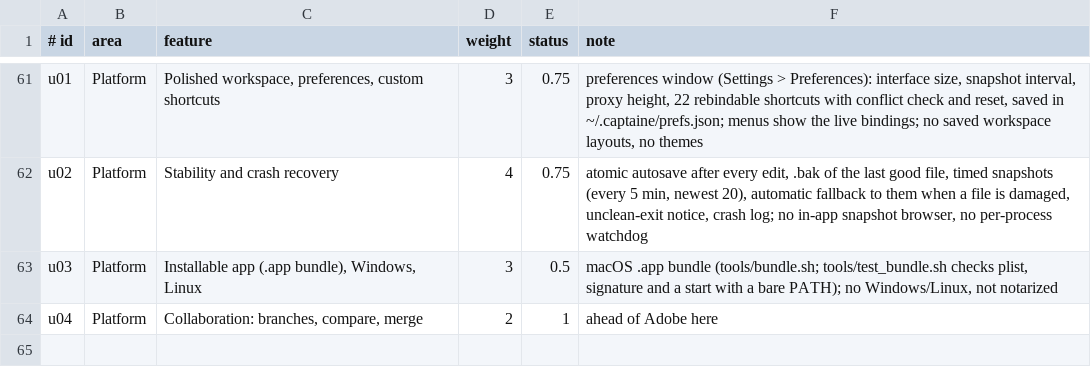
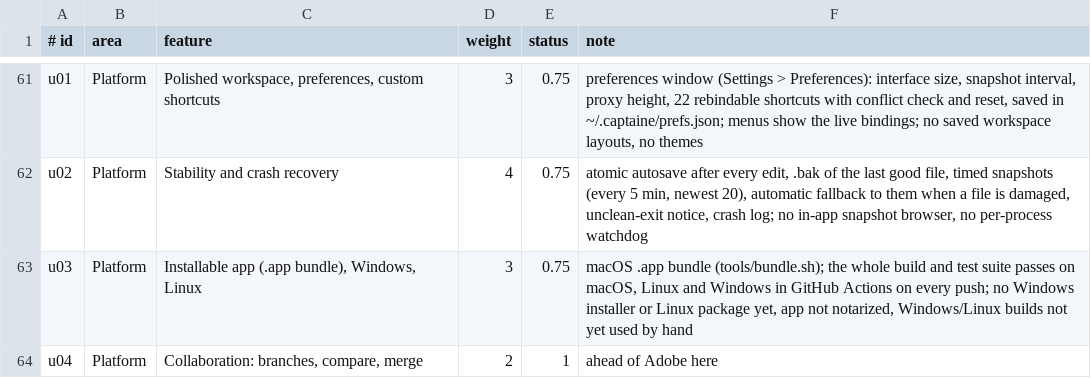
Before and after one commit to iamamit/captainE, a TSV file: docs/parity.tsv, drawn as a sheet; only a part is shown, gaps mark what is left out.

Commit message:
Parity: cross-platform builds green in CI

```diff
--- a/docs/parity.tsv
+++ b/docs/parity.tsv
@@ -62,3 +62,3 @@ u01	Platform	Polished workspace, preferences, custom shortcuts	3	0.75	preference
 u02	Platform	Stability and crash recovery	4	0.75	atomic autosave after every edit, .bak of the last good file, timed snapshots (every 5 min, newest 20), automatic fallback to them when a file is damaged, unclean-exit notice, crash log; no in-app snapshot browser, no per-process watchdog
-u03	Platform	Installable app (.app bundle), Windows, Linux	3	0.5	macOS .app bundle (tools/bundle.sh; tools/test_bundle.sh checks plist, signature and a start with a bare PATH); no Windows/Linux, not notarized
+u03	Platform	Installable app (.app bundle), Windows, Linux	3	0.75	macOS .app bundle (tools/bundle.sh); the whole build and test suite passes on macOS, Linux and Windows in GitHub Actions on every push; no Windows installer or Linux package yet, app not notarized, Windows/Linux builds not yet used by hand
 u04	Platform	Collaboration: branches, compare, merge	2	1	ahead of Adobe here
```
